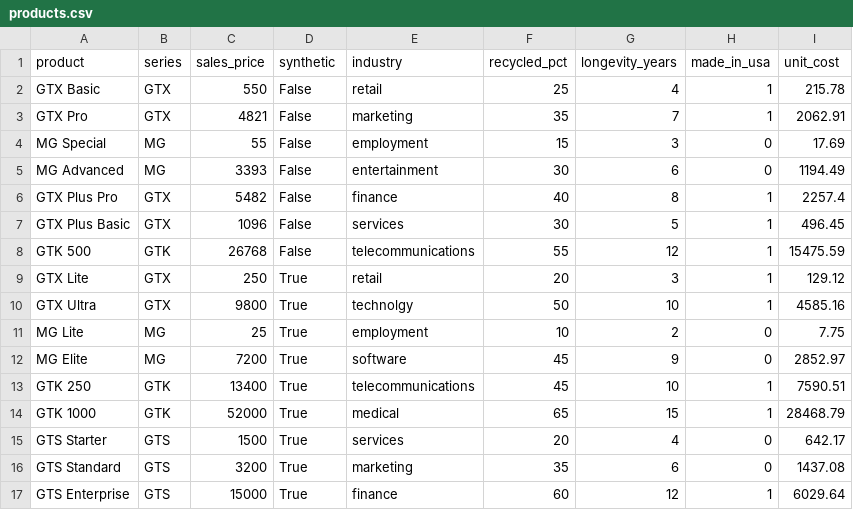
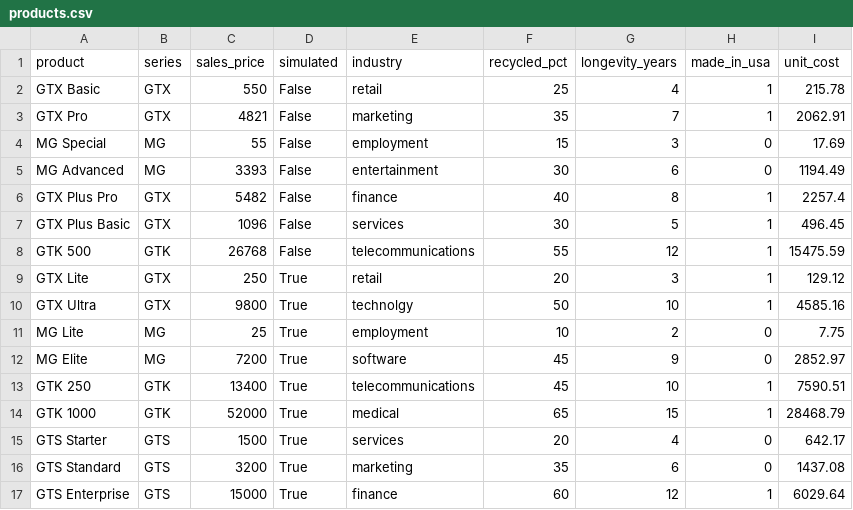
Before and after one commit to adrewtran/cs582-project, a CSV file: data/crm_simulated/products.csv (was data/crm_synthetic/products.csv), drawn as a sheet.

```diff
--- a/data/crm_synthetic/products.csv
+++ b/data/crm_simulated/products.csv
@@ -1,2 +1,2 @@
-product,series,sales_price,synthetic,industry,recycled_pct,longevity_years,made_in_usa,unit_cost
+product,series,sales_price,simulated,industry,recycled_pct,longevity_years,made_in_usa,unit_cost
 GTX Basic,GTX,550,False,retail,25,4,1,215.78
```
Also changed, not shown: 48 other files.
